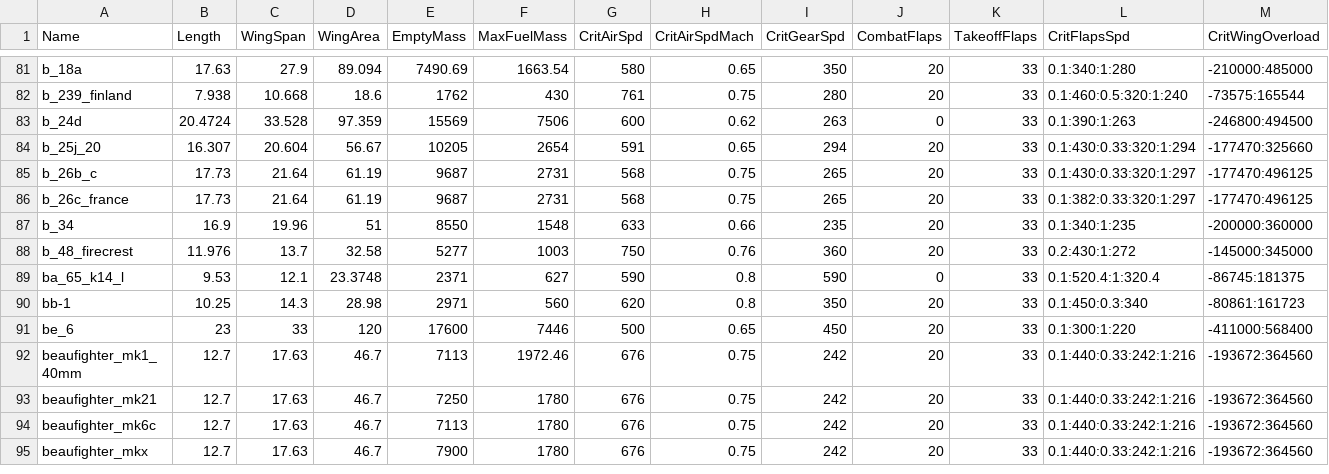
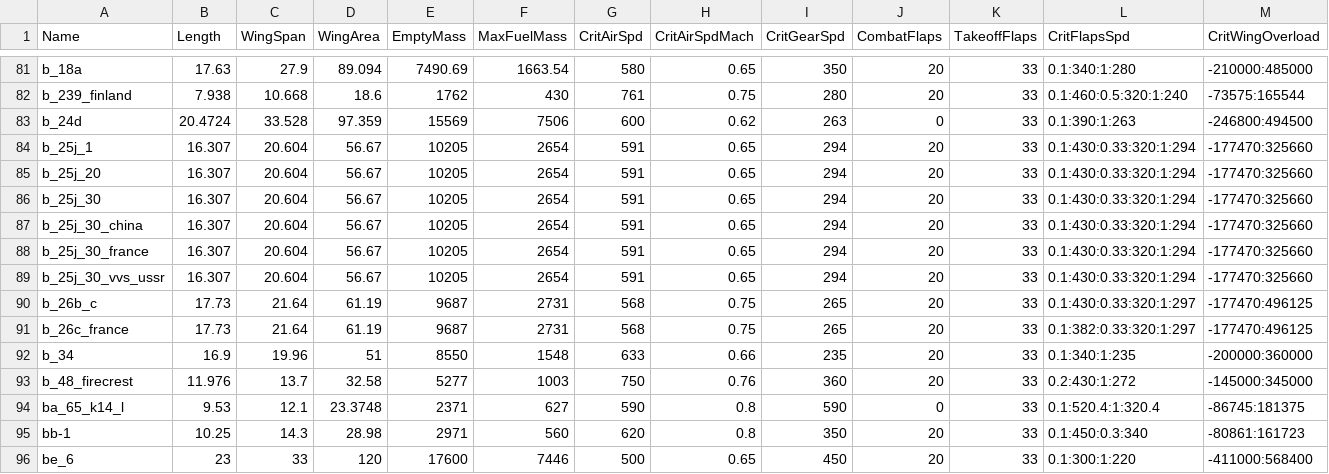
Before and after one commit to Zeviper-Gaming/WRTI-Extractor, a CSV file: config_files/fm_data_db.csv, drawn as a sheet; only a part is shown, gaps mark what is left out; the shorter side is filled out with more unchanged rows; rows hold the shown columns only; the diff names each change by its address in the sheet, - before the commit and + after, or states it on an @@ line.

Commit message:
[main 2.1.3] - add all B25J

```diff
--- a/config_files/fm_data_db.csv
+++ b/config_files/fm_data_db.csv
+row 84: b_25j_1 | 16.307 | 20.604 | 56.67 | 10205 | 2654 | 591 | 0.65 | 294 | 20 | 33 | 0.1:430:0.33:320:1:294 | -177470:325660
+row 86: b_25j_30 | 16.307 | 20.604 | 56.67 | 10205 | 2654 | 591 | 0.65 | 294 | 20 | 33 | 0.1:430:0.33:320:1:294 | -177470:325660
+row 87: b_25j_30_china | 16.307 | 20.604 | 56.67 | 10205 | 2654 | 591 | 0.65 | 294 | 20 | 33 | 0.1:430:0.33:320:1:294 | -177470:325660
+row 88: b_25j_30_france | 16.307 | 20.604 | 56.67 | 10205 | 2654 | 591 | 0.65 | 294 | 20 | 33 | 0.1:430:0.33:320:1:294 | -177470:325660
+row 89: b_25j_30_vvs_ussr | 16.307 | 20.604 | 56.67 | 10205 | 2654 | 591 | 0.65 | 294 | 20 | 33 | 0.1:430:0.33:320:1:294 | -177470:325660
```
